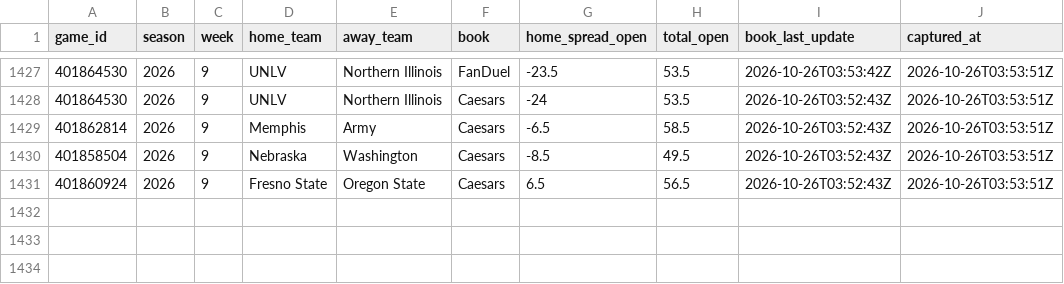
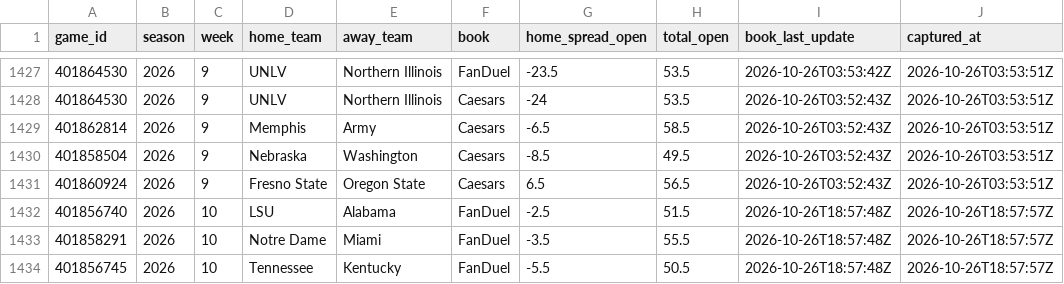
Before and after one commit to lucas-diehl/bet-hub-models, a CSV file: cfb-modeling/data_cache/opening_lines.csv, drawn as a sheet; only a part is shown, gaps mark what is left out; the diff names each change by its address in the sheet, - before the commit and + after, or states it on an @@ line.

```diff
--- a/cfb-modeling/data_cache/opening_lines.csv
+++ b/cfb-modeling/data_cache/opening_lines.csv
+row 1432: 401856740 | 2026 | 10 | LSU | Alabama | FanDuel | -2.5 | 51.5 | 2026-10-26T18:57:48Z | 2026-10-26T18:57:57Z
+row 1433: 401858291 | 2026 | 10 | Notre Dame | Miami | FanDuel | -3.5 | 55.5 | 2026-10-26T18:57:48Z | 2026-10-26T18:57:57Z
+row 1434: 401856745 | 2026 | 10 | Tennessee | Kentucky | FanDuel | -5.5 | 50.5 | 2026-10-26T18:57:48Z | 2026-10-26T18:57:57Z
```
Also changed, not shown: 5 other files.
